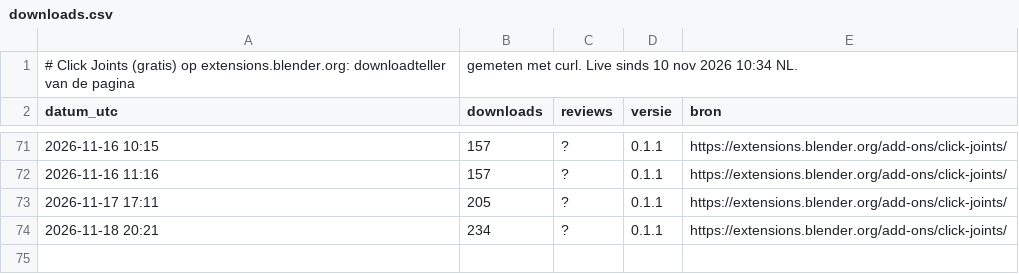
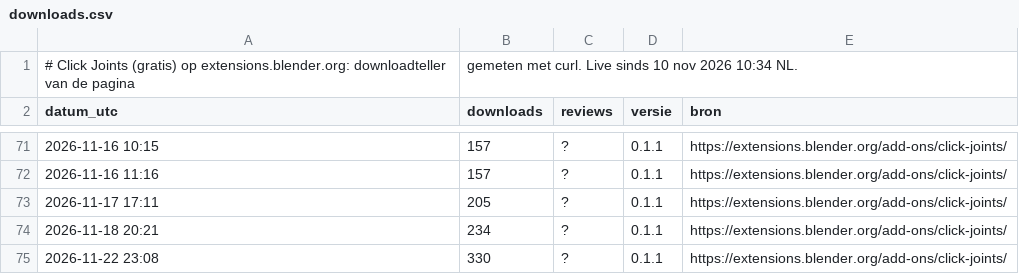
Before and after one commit to thijsduinhouwer2002-coder/dortus-hq, a CSV file: platformen/blender/downloads.csv, drawn as a sheet; only a part is shown, gaps mark what is left out.

```diff
--- a/platformen/blender/downloads.csv
+++ b/platformen/blender/downloads.csv
@@ -74 +74,2 @@ datum_utc,downloads,reviews,versie,bron
 2026-11-18 20:21,234,?,0.1.1,https://extensions.blender.org/add-ons/click-joints/
+2026-11-22 23:08,330,?,0.1.1,https://extensions.blender.org/add-ons/click-joints/
```
Also changed, not shown: 1 other file.
